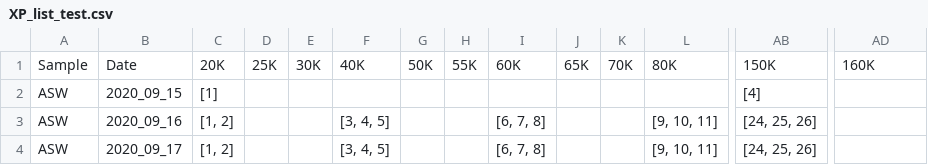
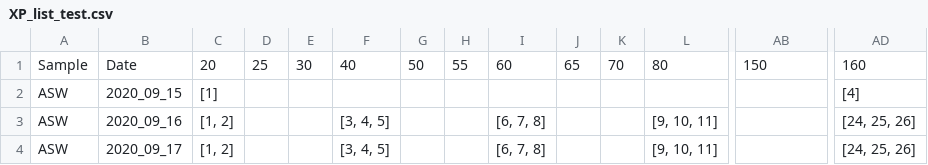
Before and after one commit to Deugz/ASW_Data_Processing, a CSV file: XP_list_test.csv, drawn as a sheet; only a part is shown, gaps mark what is left out; the diff covers the shown part only; the diff names each change by its address in the sheet, - before the commit and + after, or states it on an @@ line.

Commit message:
Add files via upload

```diff
--- a/XP_list_test.csv
+++ b/XP_list_test.csv
-C1: 20K
+C1: 20
-D1: 25K
+D1: 25
-E1: 30K
+E1: 30
-F1: 40K
+F1: 40
-G1: 50K
+G1: 50
-H1: 55K
+H1: 55
-I1: 60K
+I1: 60
-J1: 65K
+J1: 65
-K1: 70K
+K1: 70
-L1: 80K
+L1: 80
-AB1: 150K
+AB1: 150
-AD1: 160K
+AD1: 160
-AB2: [4]
+AB2: (empty)
-AD2: (empty)
+AD2: [4]
-AB3:AB4: [24, 25, 26]
+AB3:AB4: (empty)
-AD3:AD4: (empty)
+AD3:AD4: [24, 25, 26]
```
Also changed, not shown: 1 added row and 22 edited cells elsewhere in this file.
